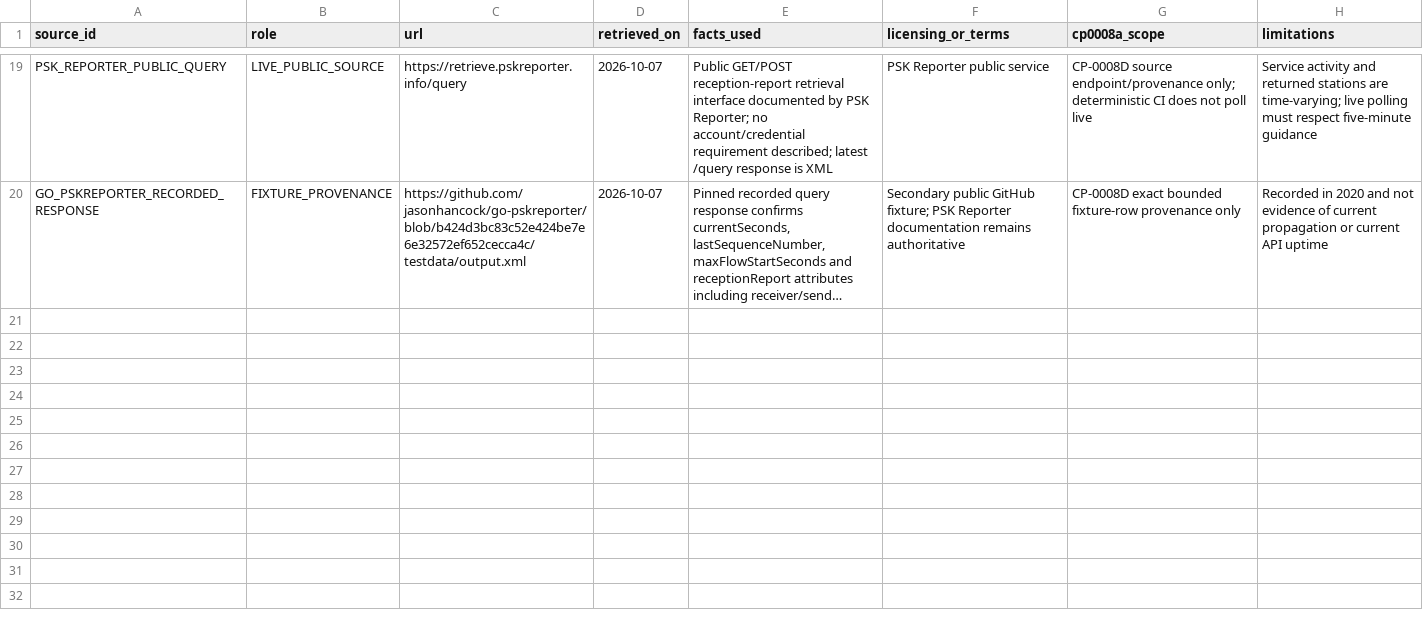
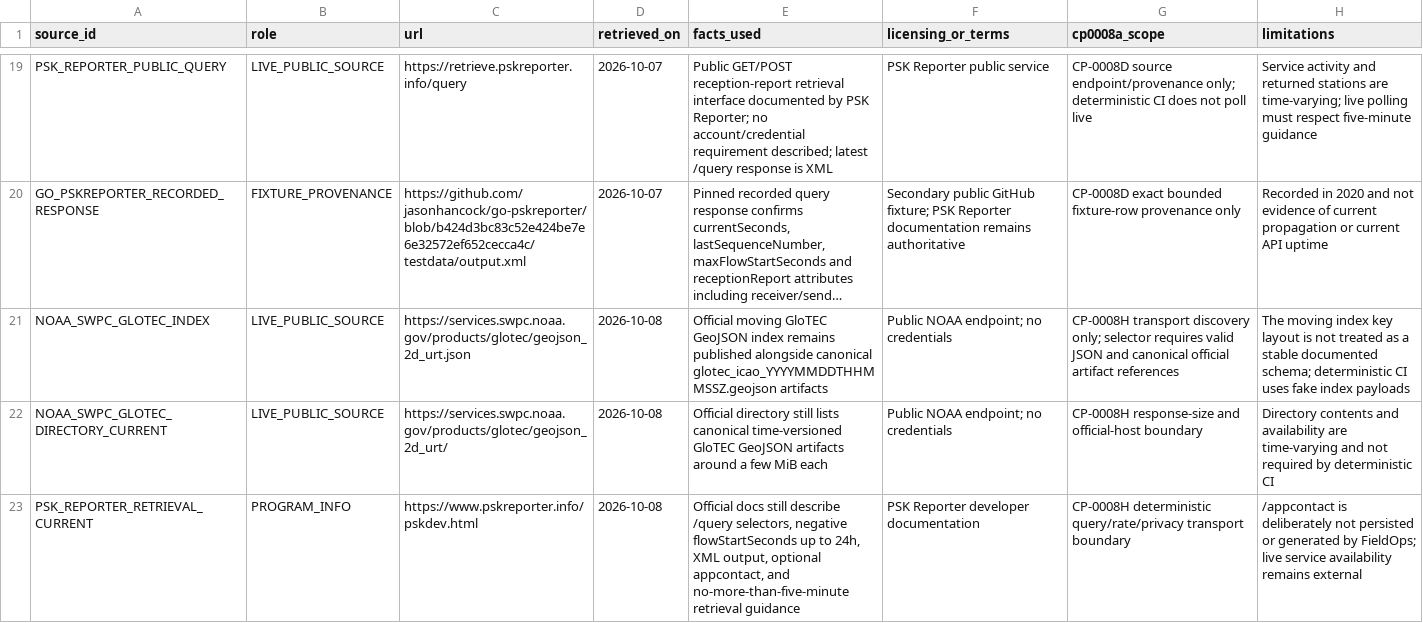
Before and after one commit to furfurr27-ai/FTX-1-App, a TSV file: research/propagation/PROPAGATION_SOURCES.tsv, drawn as a sheet; only a part is shown, gaps mark what is left out; long unchanged cells end in …; the diff names each change by its address in the sheet, - before the commit and + after, or states it on an @@ line.

Commit message:
CP-0008H public propagation transport adapters
Complete the next unblocked GitHub/CI-only propagation checkpoint with bounded platform-neutral public transport contracts, exact NOAA/GloTEC/PSK Reporter source adapters, deterministic GloTEC artifact discovery, and fake-transport integration.

```diff
--- a/research/propagation/PROPAGATION_SOURCES.tsv
+++ b/research/propagation/PROPAGATION_SOURCES.tsv
+row 21: NOAA_SWPC_GLOTEC_INDEX | LIVE_PUBLIC_SOURCE | https://services.swpc.noaa.gov/products/glotec/geojson_2d_urt.json | 2026-10-08 | Official moving GloTEC GeoJSON index remains published alongside canonical glotec_icao_YYYYMMDDTHHMMSSZ.geojson artifacts | Public NOAA endpoint; no credentials | CP-0008H transport discovery only; selector requires valid JSON and canonical official artifact references | The moving index key layout is not treated as a stable documented schema; deterministic CI uses fake index payloads
+row 22: NOAA_SWPC_GLOTEC_DIRECTORY_CURRENT | LIVE_PUBLIC_SOURCE | https://services.swpc.noaa.gov/products/glotec/geojson_2d_urt/ | 2026-10-08 | Official directory still lists canonical time-versioned GloTEC GeoJSON artifacts around a few MiB each | Public NOAA endpoint; no credentials | CP-0008H response-size and official-host boundary | Directory contents and availability are time-varying and not required by deterministic CI
+row 23: PSK_REPORTER_RETRIEVAL_CURRENT | PROGRAM_INFO | https://www.pskreporter.info/pskdev.html | 2026-10-08 | Official docs still describe /query selectors, negative flowStartSeconds up to 24h, XML output, optional appcontact, and no-more-than-five-minute retrieval guidance | PSK Reporter developer documentation | CP-0008H deterministic query/rate/privacy transport boundary | /appcontact is deliberately not persisted or generated by FieldOps; live service availability remains external
```
Also changed, not shown: 10 other files.
